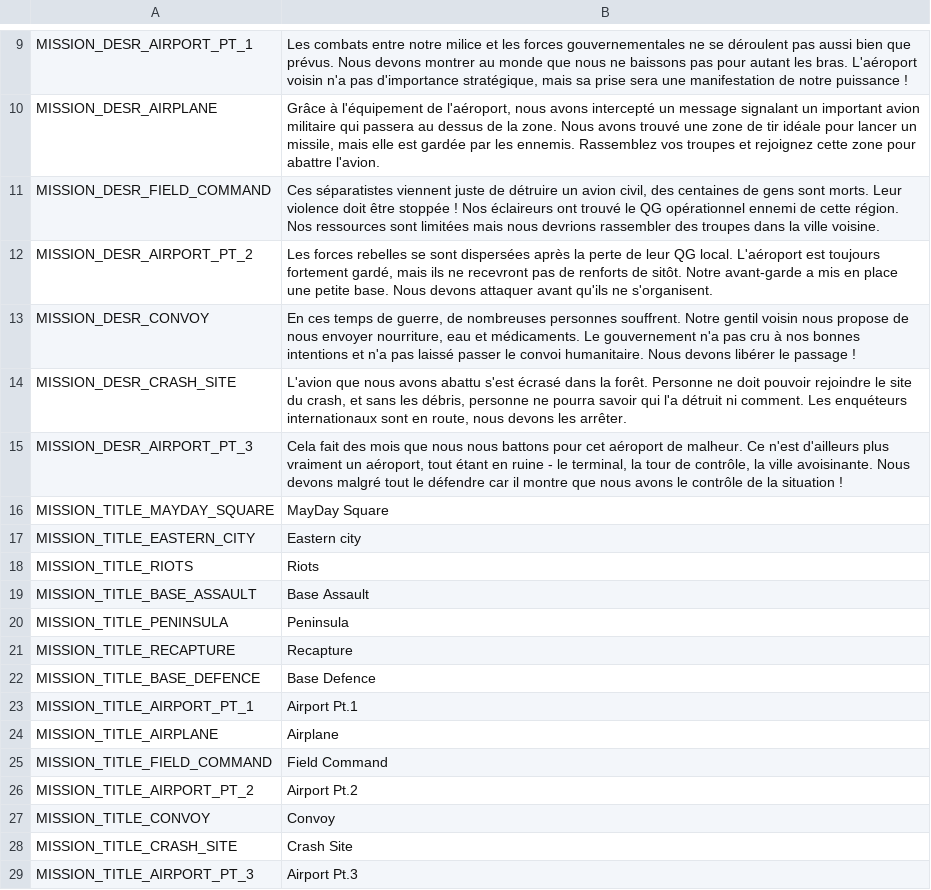
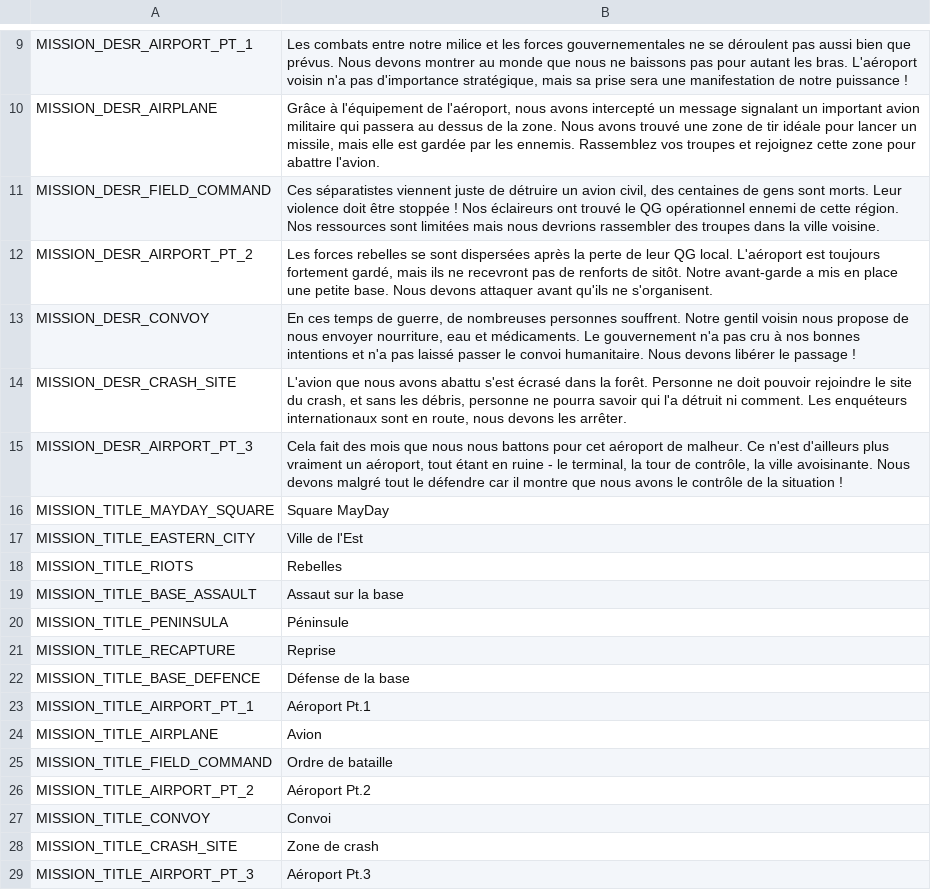
Before and after one commit to w84death/Tanks-of-Freedom, a CSV file: translations/campaigns/campaign_fr.csv, drawn as a sheet; only a part is shown, gaps mark what is left out.

Commit message:
Update campaign_fr.csv

```diff
--- a/translations/campaigns/campaign_fr.csv
+++ b/translations/campaigns/campaign_fr.csv
@@ -15,15 +15,15 @@ MISSION_DESR_CRASH_SITE,"L'avion que nous avons abattu s'est écrasé dans la fo
 MISSION_DESR_AIRPORT_PT_3,"Cela fait des mois que nous nous battons pour cet aéroport de malheur. Ce n'est d'ailleurs plus vraiment un aéroport, tout étant en ruine - le terminal, la tour de contrôle, la ville avoisinante. Nous devons malgré tout le défendre car il montre que nous avons le contrôle de la situation !"
-MISSION_TITLE_MAYDAY_SQUARE,"MayDay Square"
-MISSION_TITLE_EASTERN_CITY,"Eastern city"
-MISSION_TITLE_RIOTS,"Riots"
-MISSION_TITLE_BASE_ASSAULT,"Base Assault"
-MISSION_TITLE_PENINSULA,"Peninsula"
-MISSION_TITLE_RECAPTURE,"Recapture"
-MISSION_TITLE_BASE_DEFENCE,"Base Defence"
-MISSION_TITLE_AIRPORT_PT_1,"Airport Pt.1"
-MISSION_TITLE_AIRPLANE,"Airplane"
-MISSION_TITLE_FIELD_COMMAND,"Field Command"
-MISSION_TITLE_AIRPORT_PT_2,"Airport Pt.2"
-MISSION_TITLE_CONVOY,"Convoy"
-MISSION_TITLE_CRASH_SITE,"Crash Site"
-MISSION_TITLE_AIRPORT_PT_3,"Airport Pt.3"
+MISSION_TITLE_MAYDAY_SQUARE,"Square MayDay"
+MISSION_TITLE_EASTERN_CITY,"Ville de l'Est"
+MISSION_TITLE_RIOTS,"Rebelles"
+MISSION_TITLE_BASE_ASSAULT,"Assaut sur la base"
+MISSION_TITLE_PENINSULA,"Péninsule"
+MISSION_TITLE_RECAPTURE,"Reprise"
+MISSION_TITLE_BASE_DEFENCE,"Défense de la base"
+MISSION_TITLE_AIRPORT_PT_1,"Aéroport Pt.1"
+MISSION_TITLE_AIRPLANE,"Avion"
+MISSION_TITLE_FIELD_COMMAND,"Ordre de bataille"
+MISSION_TITLE_AIRPORT_PT_2,"Aéroport Pt.2"
+MISSION_TITLE_CONVOY,"Convoi"
+MISSION_TITLE_CRASH_SITE,"Zone de crash"
+MISSION_TITLE_AIRPORT_PT_3,"Aéroport Pt.3"
```
